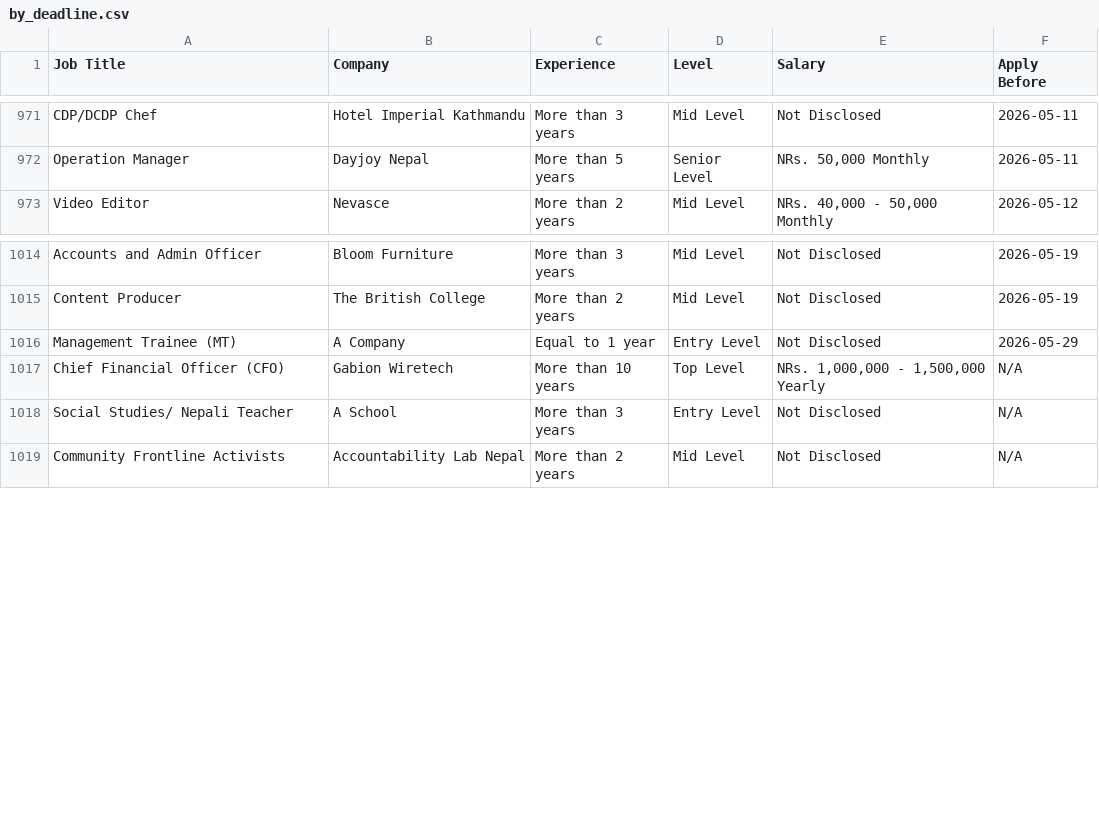
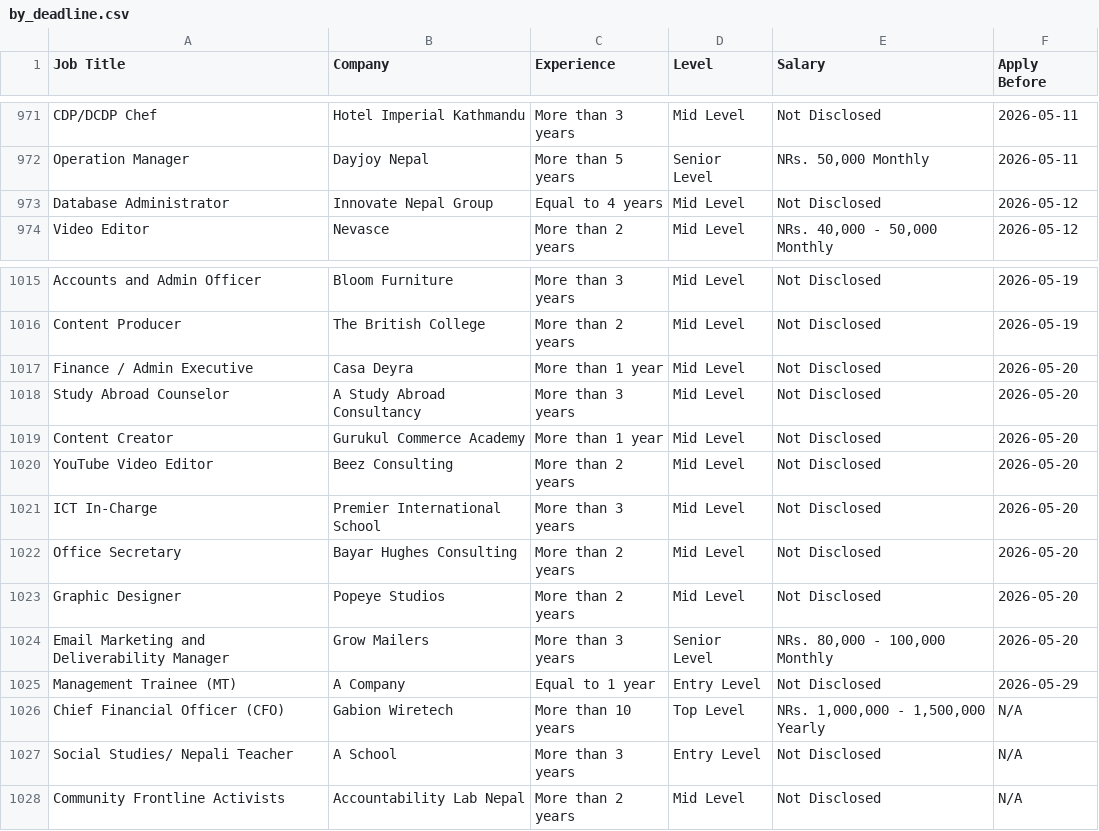
Before and after one commit to ashira-maharjan/jobportal-scraper, a CSV file: data_file/by_deadline.csv, drawn as a sheet; only a part is shown, gaps mark what is left out.

Commit message:
Auto update job data

```diff
--- a/data_file/by_deadline.csv
+++ b/data_file/by_deadline.csv
@@ -972,2 +972,3 @@ CDP/DCDP Chef,Hotel Imperial Kathmandu,More than 3 years,Mid Level,Not Disclosed
 Operation Manager,Dayjoy Nepal,More than 5 years,Senior Level,"NRs. 50,000 Monthly",2026-05-11
+Database Administrator,Innovate Nepal Group,Equal to 4 years,Mid Level,Not Disclosed,2026-05-12
 Video Editor,Nevasce,More than 2 years,Mid Level,"NRs. 40,000 - 50,000 Monthly",2026-05-12
@@ -1015,2 +1016,10 @@ Accounts and Admin Officer,Bloom Furniture,More than 3 years,Mid Level,Not Discl
 Content Producer,The British College,More than 2 years,Mid Level,Not Disclosed,2026-05-19
+Finance / Admin Executive,Casa Deyra,More than 1 year,Mid Level,Not Disclosed,2026-05-20
+Study Abroad Counselor,A Study Abroad Consultancy,More than 3 years,Mid Level,Not Disclosed,2026-05-20
+Content Creator,Gurukul Commerce Academy,More than 1 year,Mid Level,Not Disclosed,2026-05-20
+YouTube Video Editor,Beez Consulting,More than 2 years,Mid Level,Not Disclosed,2026-05-20
+ICT In-Charge,Premier International School,More than 3 years,Mid Level,Not Disclosed,2026-05-20
+Office Secretary,Bayar Hughes Consulting,More than 2 years,Mid Level,Not Disclosed,2026-05-20
+Graphic Designer,Popeye Studios,More than 2 years,Mid Level,Not Disclosed,2026-05-20
+Email Marketing and Deliverability Manager,Grow Mailers,More than 3 years,Senior Level,"NRs. 80,000 - 100,000 Monthly",2026-05-20
 Management Trainee (MT),A Company,Equal to 1 year,Entry Level,Not Disclosed,2026-05-29
```
Also changed, not shown: data_file/top_jobs.csv.
